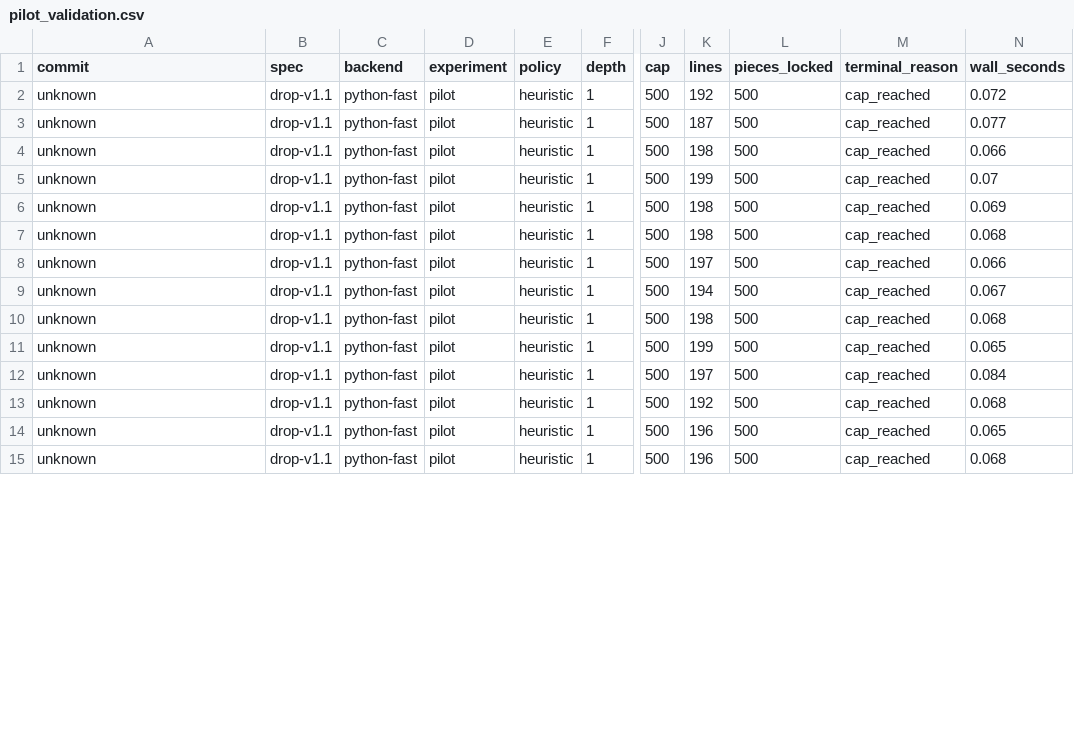
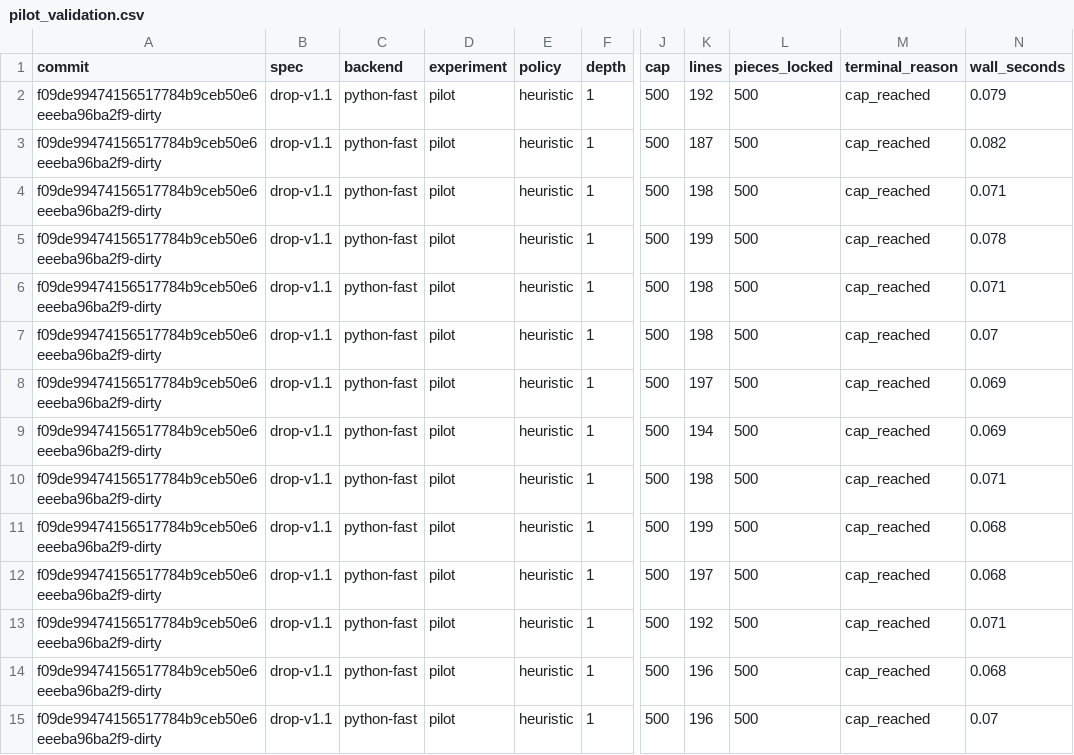
Before and after one commit to hareS1234/tetromino-circuit, a CSV file: results/pilot_validation.csv, drawn as a sheet; only a part is shown, gaps mark what is left out; the diff covers the shown part only; the diff names each change by its address in the sheet, - before the commit and + after, or states it on an @@ line.

Commit message:
Implement and verify complete candidate evaluation pipeline
A0 drop/merge/clear/features modules and candidate_eval with intermediate-value
differential tests (16,200 cases); shift-based compactor and index arithmetic so
synthesis infers no DSP blocks; synth/pnr tools.

```diff
--- a/results/pilot_validation.csv
+++ b/results/pilot_validation.csv
-A2:A15 (commit): unknown
+A2:A15 (commit): f09de99474156517784b9ceb50e6eeeba96ba2f9-dirty
-N2 (wall_seconds): 0.072
+N2 (wall_seconds): 0.079
-N3 (wall_seconds): 0.077
+N3 (wall_seconds): 0.082
-N4 (wall_seconds): 0.066
+N4 (wall_seconds): 0.071
-N5 (wall_seconds): 0.07
+N5 (wall_seconds): 0.078
-N6 (wall_seconds): 0.069
+N6 (wall_seconds): 0.071
-N7 (wall_seconds): 0.068
+N7 (wall_seconds): 0.07
-N8 (wall_seconds): 0.066
+N8 (wall_seconds): 0.069
-N9 (wall_seconds): 0.067
+N9 (wall_seconds): 0.069
-N10 (wall_seconds): 0.068
+N10 (wall_seconds): 0.071
-N11 (wall_seconds): 0.065
+N11 (wall_seconds): 0.068
-N12 (wall_seconds): 0.084
+N12 (wall_seconds): 0.068
-N13 (wall_seconds): 0.068
+N13 (wall_seconds): 0.071
-N14 (wall_seconds): 0.065
+N14 (wall_seconds): 0.068
-N15 (wall_seconds): 0.068
+N15 (wall_seconds): 0.07
```
Also changed, not shown: 90 edited cells elsewhere in this file, 24 other files.
